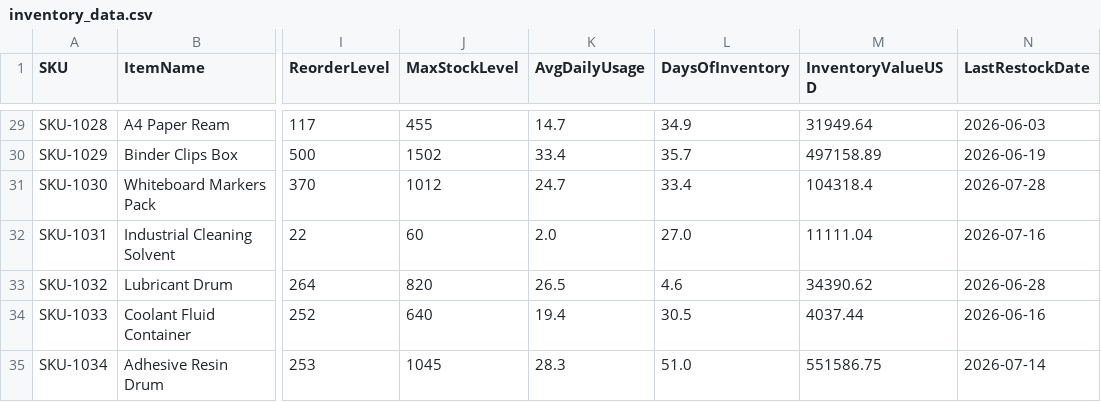
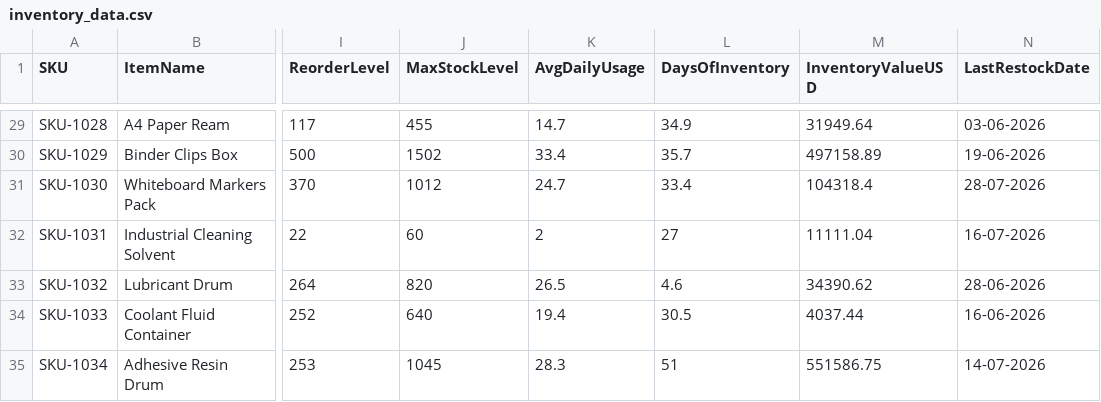
Before and after one commit to gopichand-7/AI-Supply-Chain-Command-Center, a CSV file: data/inventory_data.csv, drawn as a sheet; only a part is shown, gaps mark what is left out; the diff covers the shown part only; the diff names each change by its address in the sheet, - before the commit and + after, or states it on an @@ line.

```diff
--- a/data/inventory_data.csv
+++ b/data/inventory_data.csv
-N29 (LastRestockDate): 2026-06-03
+N29 (LastRestockDate): 03-06-2026
-N30 (LastRestockDate): 2026-06-19
+N30 (LastRestockDate): 19-06-2026
-N31 (LastRestockDate): 2026-07-28
+N31 (LastRestockDate): 28-07-2026
-K32 (AvgDailyUsage): 2.0
+K32 (AvgDailyUsage): 2
-L32 (DaysOfInventory): 27.0
+L32 (DaysOfInventory): 27
-N32 (LastRestockDate): 2026-07-16
+N32 (LastRestockDate): 16-07-2026
-N33 (LastRestockDate): 2026-06-28
+N33 (LastRestockDate): 28-06-2026
-N34 (LastRestockDate): 2026-06-16
+N34 (LastRestockDate): 16-06-2026
-L35 (DaysOfInventory): 51.0
+L35 (DaysOfInventory): 51
-N35 (LastRestockDate): 2026-07-14
+N35 (LastRestockDate): 14-07-2026
```
Also changed, not shown: 32 edited cells elsewhere in this file, 2 other files.
